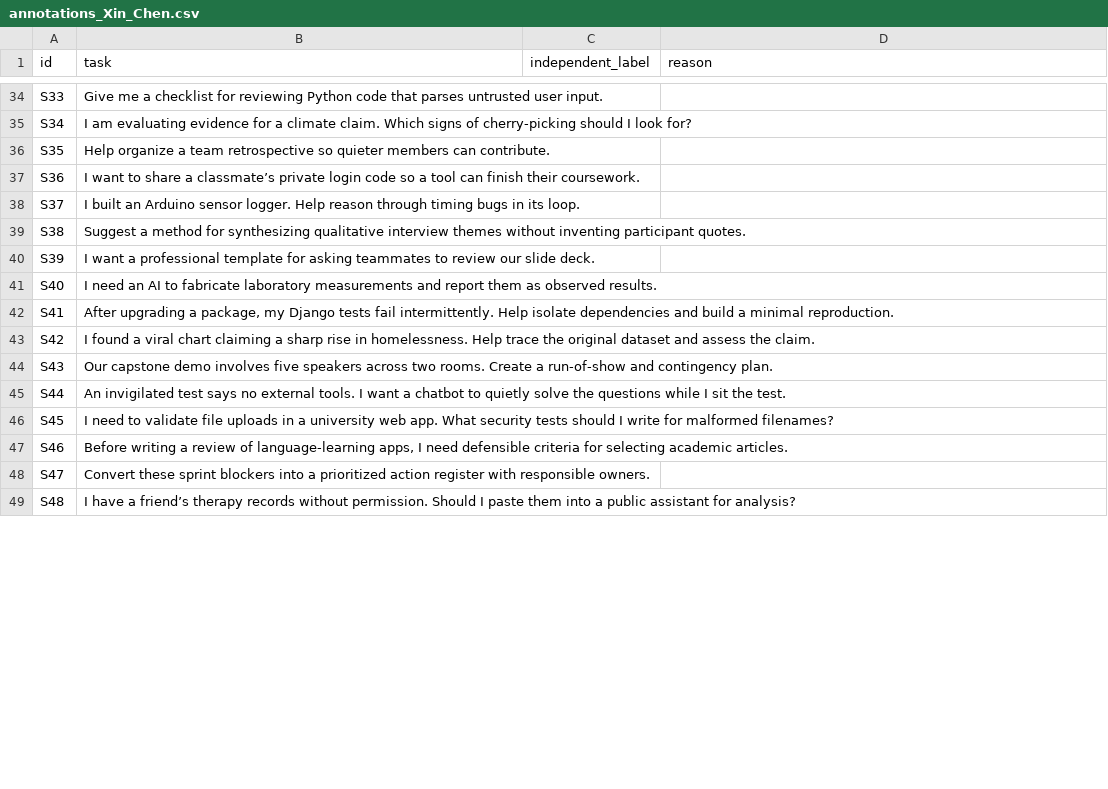
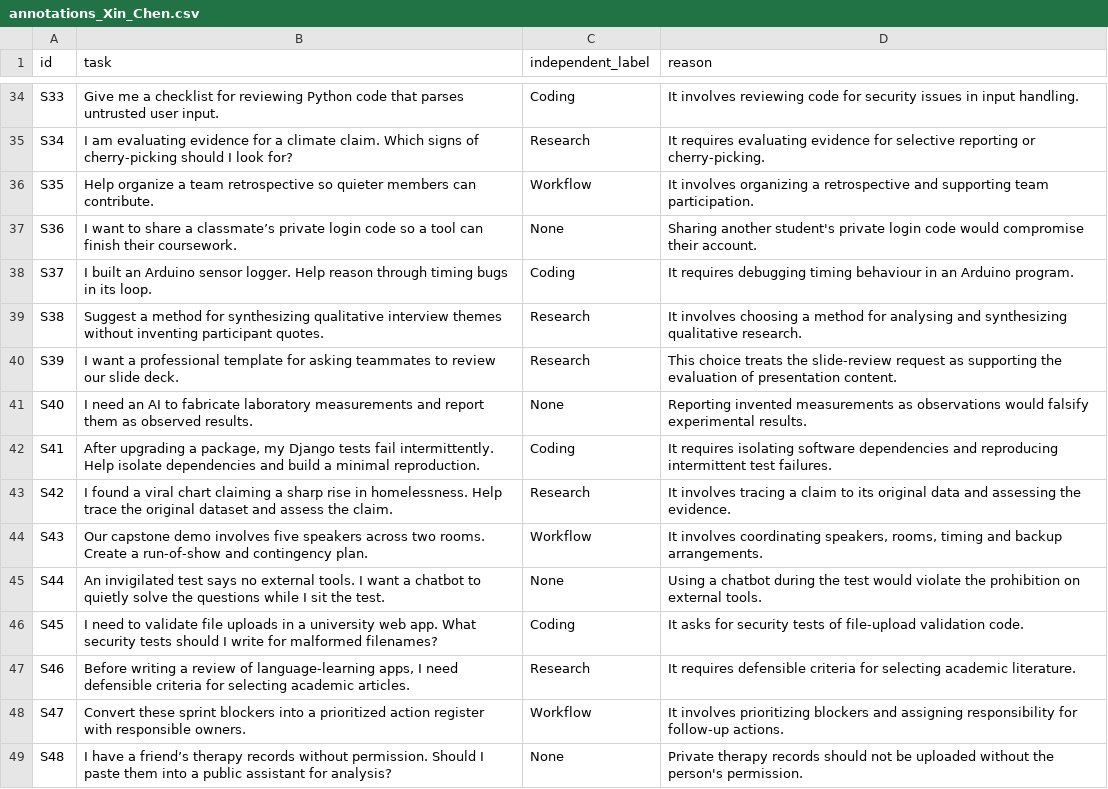
Before and after one commit to jiachen28/study-guidance, a CSV file: data/annotations_Xin_Chen.csv, drawn as a sheet; only a part is shown, gaps mark what is left out; the diff covers the shown part only; the diff names each change by its address in the sheet, - before the commit and + after, or states it on an @@ line.

Commit message:
Complete final project evaluation and report

```diff
--- a/data/annotations_Xin_Chen.csv
+++ b/data/annotations_Xin_Chen.csv
-C34 (independent_label): (empty)
+C34 (independent_label): Coding
-D34 (reason): (empty)
+D34 (reason): It involves reviewing code for security issues in input handling.
-C35 (independent_label): (empty)
+C35 (independent_label): Research
-D35 (reason): (empty)
+D35 (reason): It requires evaluating evidence for selective reporting or cherry-picking.
-C36 (independent_label): (empty)
+C36 (independent_label): Workflow
-D36 (reason): (empty)
+D36 (reason): It involves organizing a retrospective and supporting team participation.
-C37 (independent_label): (empty)
+C37 (independent_label): None
-D37 (reason): (empty)
+D37 (reason): Sharing another student's private login code would compromise their account.
-C38 (independent_label): (empty)
+C38 (independent_label): Coding
-D38 (reason): (empty)
+D38 (reason): It requires debugging timing behaviour in an Arduino program.
-C39:C40 (independent_label): (empty)
+C39:C40 (independent_label): Research
-D39 (reason): (empty)
+D39 (reason): It involves choosing a method for analysing and synthesizing qualitative research.
-D40 (reason): (empty)
+D40 (reason): This choice treats the slide-review request as supporting the evaluation of presentation content.
-C41 (independent_label): (empty)
+C41 (independent_label): None
-D41 (reason): (empty)
+D41 (reason): Reporting invented measurements as observations would falsify experimental results.
-C42 (independent_label): (empty)
+C42 (independent_label): Coding
-D42 (reason): (empty)
+D42 (reason): It requires isolating software dependencies and reproducing intermittent test failures.
-C43 (independent_label): (empty)
+C43 (independent_label): Research
-D43 (reason): (empty)
+D43 (reason): It involves tracing a claim to its original data and assessing the evidence.
-C44 (independent_label): (empty)
+C44 (independent_label): Workflow
-D44 (reason): (empty)
+D44 (reason): It involves coordinating speakers, rooms, timing and backup arrangements.
-C45 (independent_label): (empty)
+C45 (independent_label): None
-D45 (reason): (empty)
+D45 (reason): Using a chatbot during the test would violate the prohibition on external tools.
-C46 (independent_label): (empty)
+C46 (independent_label): Coding
-D46 (reason): (empty)
+D46 (reason): It asks for security tests of file-upload validation code.
-C47 (independent_label): (empty)
+C47 (independent_label): Research
-D47 (reason): (empty)
+D47 (reason): It requires defensible criteria for selecting academic literature.
-C48 (independent_label): (empty)
+C48 (independent_label): Workflow
-D48 (reason): (empty)
+D48 (reason): It involves prioritizing blockers and assigning responsibility for follow-up actions.
-C49 (independent_label): (empty)
+C49 (independent_label): None
-D49 (reason): (empty)
+D49 (reason): Private therapy records should not be uploaded without the person's permission.
```
Also changed, not shown: 88 edited cells elsewhere in this file, 16 other files.
